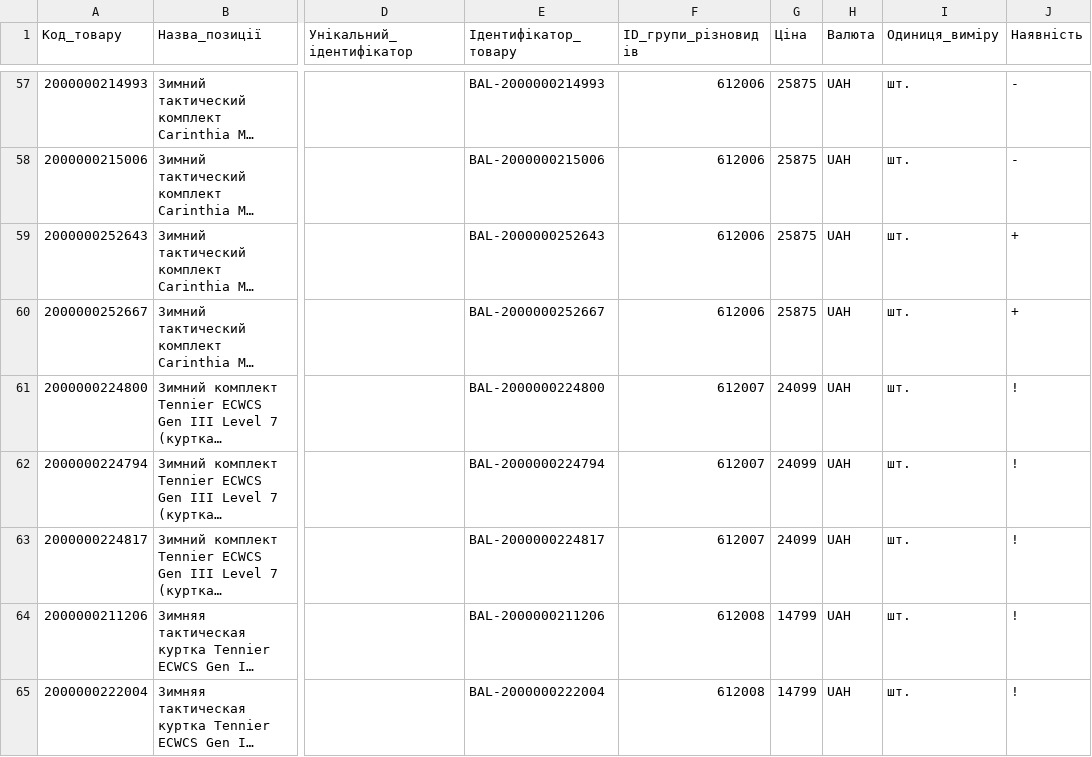
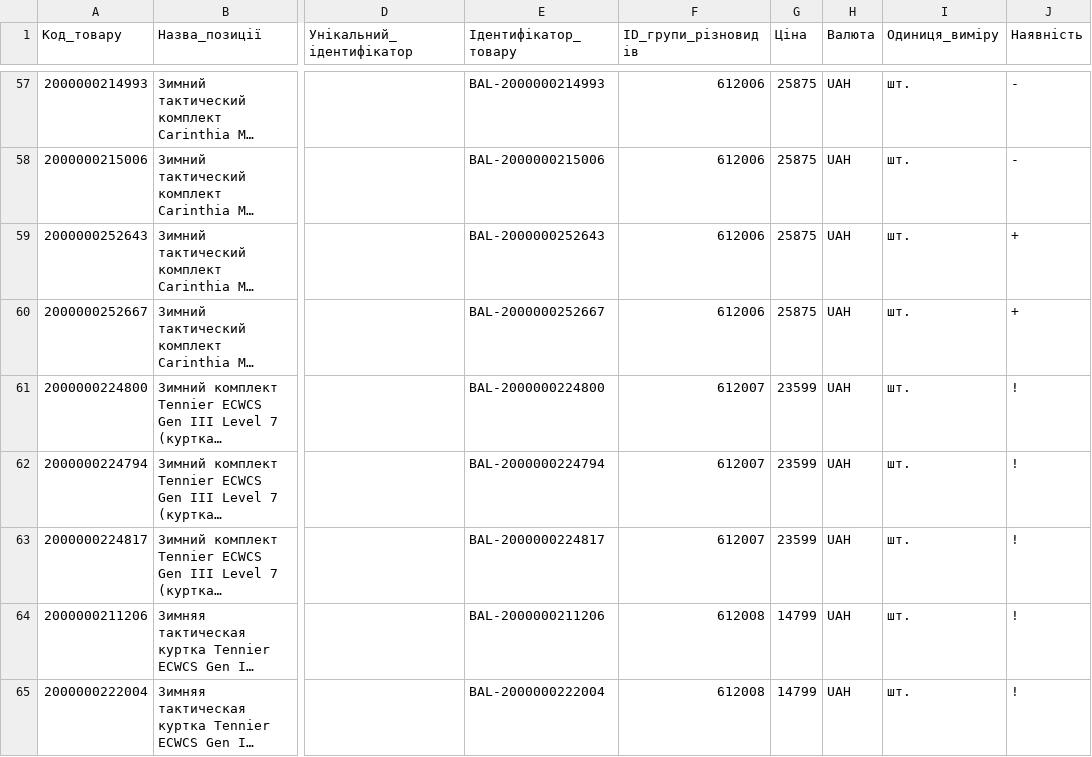
Before and after one commit to TSU-git3/tacticalshop-feed, a CSV file: prom/ballistic_stock.csv, drawn as a sheet; only a part is shown, gaps mark what is left out; long unchanged cells end in …; the diff covers the shown part only; the diff names each change by its address in the sheet, - before the commit and + after, or states it on an @@ line.

```diff
--- a/prom/ballistic_stock.csv
+++ b/prom/ballistic_stock.csv
-G61:G63 (Ціна): 24099
+G61:G63 (Ціна): 23599
```
Also changed, not shown: 22 edited cells elsewhere in this file, 7 other files.
